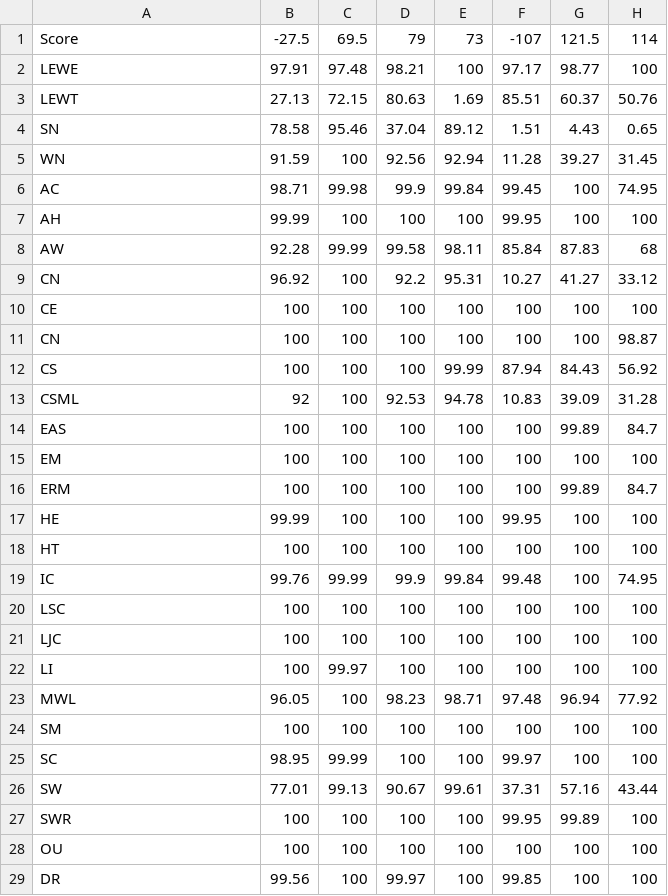
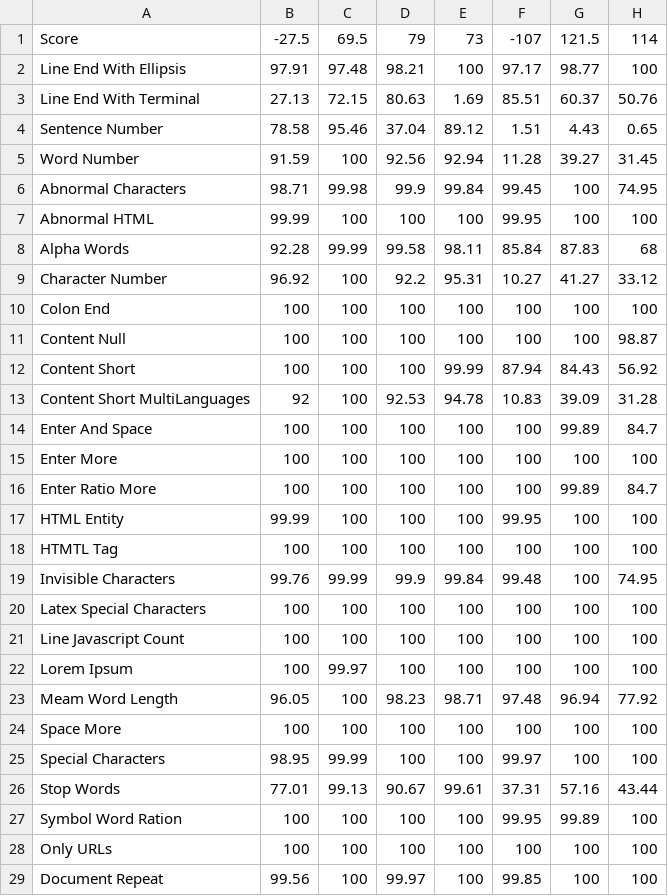
Before and after one commit to andradeM17/Data-quality, a CSV file: Dingo-experiments/LR to manual annotations/lr-data.csv, drawn as a sheet; only a part is shown; the diff covers the shown part only; the diff names each change by its address in the sheet, - before the commit and + after, or states it on an @@ line.

```diff
--- a/Dingo-experiments/LR to manual annotations/lr-data.csv
+++ b/Dingo-experiments/LR to manual annotations/lr-data.csv
-A2: LEWE
+A2: Line End With Ellipsis
-A3: LEWT
+A3: Line End With Terminal
-A4: SN
+A4: Sentence Number
-A5: WN
+A5: Word Number
-A6: AC
+A6: Abnormal Characters
-A7: AH
+A7: Abnormal HTML
-A8: AW
+A8: Alpha Words
-A9: CN
+A9: Character Number
-A10: CE
+A10: Colon End
-A11: CN
+A11: Content Null
-A12: CS
+A12: Content Short
-A13: CSML
+A13: Content Short MultiLanguages
-A14: EAS
+A14: Enter And Space
-A15: EM
+A15: Enter More
-A16: ERM
+A16: Enter Ratio More
-A17: HE
+A17: HTML Entity
-A18: HT
+A18: HTMTL Tag
-A19: IC
+A19: Invisible Characters
-A20: LSC
+A20: Latex Special Characters
-A21: LJC
+A21: Line Javascript Count
-A22: LI
+A22: Lorem Ipsum
-A23: MWL
+A23: Meam Word Length
-A24: SM
+A24: Space More
-A25: SC
+A25: Special Characters
-A26: SW
+A26: Stop Words
-A27: SWR
+A27: Symbol Word Ration
-A28: OU
+A28: Only URLs
-A29: DR
+A29: Document Repeat
```
Also changed, not shown: 4 edited cells elsewhere in this file, 2 other files.
